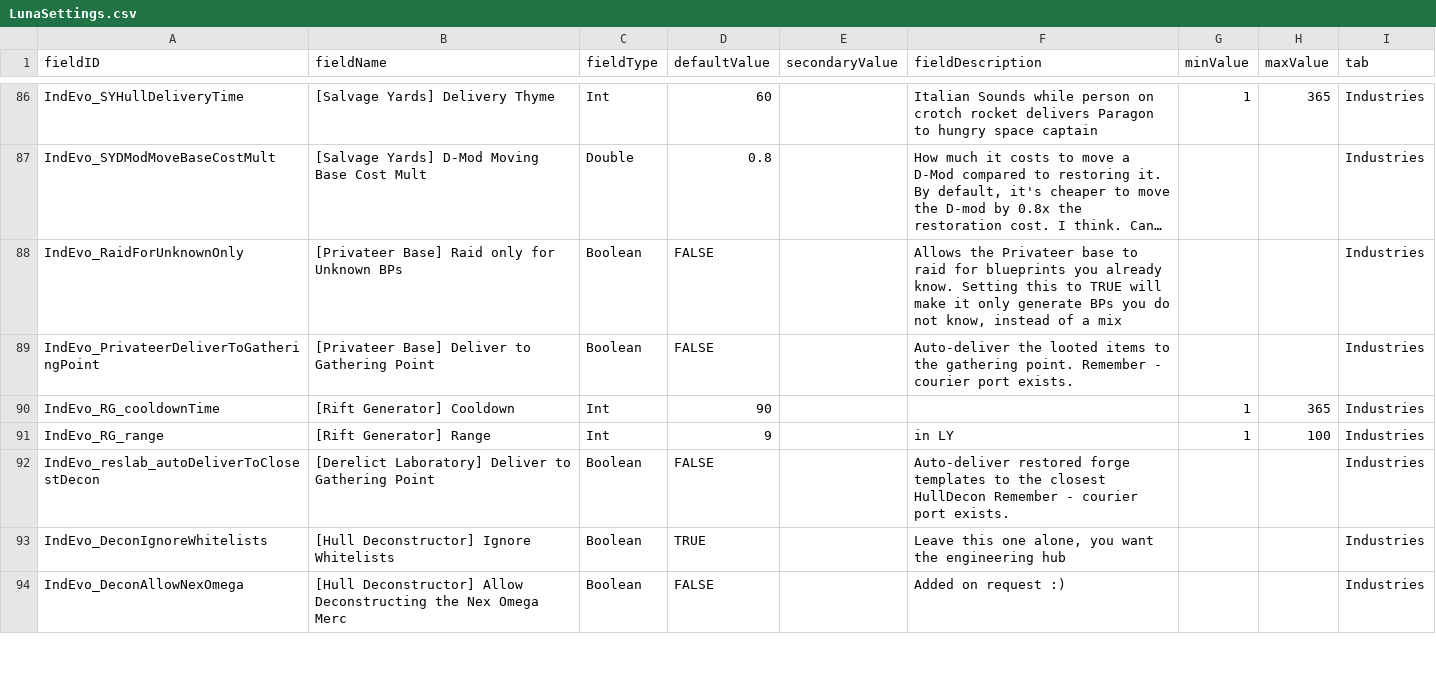
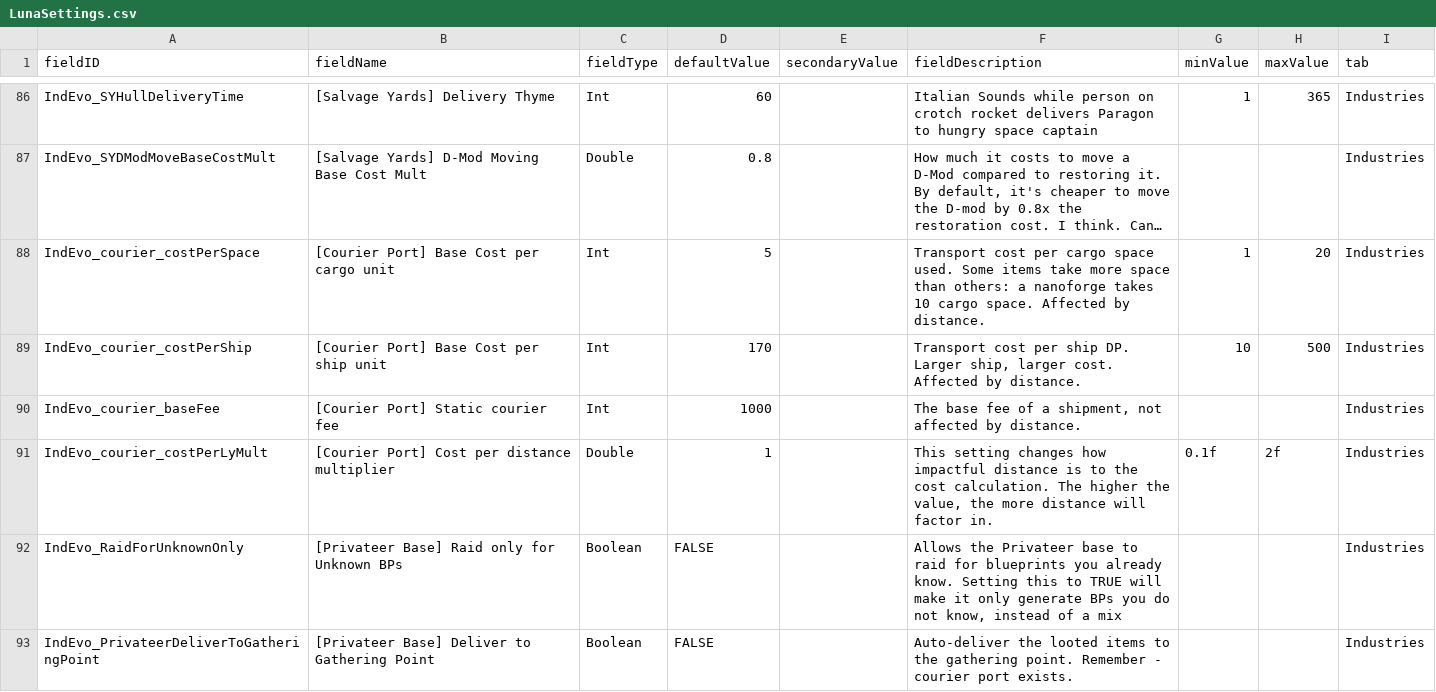
Before and after one commit to SirHartley/Industrial.Evolution, a CSV file: data/config/LunaSettings.csv, drawn as a sheet; only a part is shown, gaps mark what is left out; the shorter side is filled out with more unchanged rows; long unchanged cells end in …; the diff names each change by its address in the sheet, - before the commit and + after, or states it on an @@ line.

Commit message:
fixed courier port cost calc fixed courier port ui added settings fixed parade crash on despawn

```diff
--- a/data/config/LunaSettings.csv
+++ b/data/config/LunaSettings.csv
+row 88: IndEvo_courier_costPerSpace | [Courier Port] Base Cost per cargo unit | Int | 5 |  | Transport cost per cargo space used. Some items take more space than others: a nanoforge takes 10 cargo space. Affected by distance. | 1 | 20 | Industries
+row 89: IndEvo_courier_costPerShip | [Courier Port] Base Cost per ship unit | Int | 170 |  | Transport cost per ship DP. Larger ship, larger cost. Affected by distance. | 10 | 500 | Industries
+row 90: IndEvo_courier_baseFee | [Courier Port] Static courier fee | Int | 1000 |  | The base fee of a shipment, not affected by distance. |  |  | Industries
+row 91: IndEvo_courier_costPerLyMult | [Courier Port] Cost per distance multiplier | Double | 1 |  | This setting changes how impactful distance is to the cost calculation. The higher the value, the more distance will factor in. | 0.1f | 2f | Industries
```
Also changed, not shown: 10 other files.
